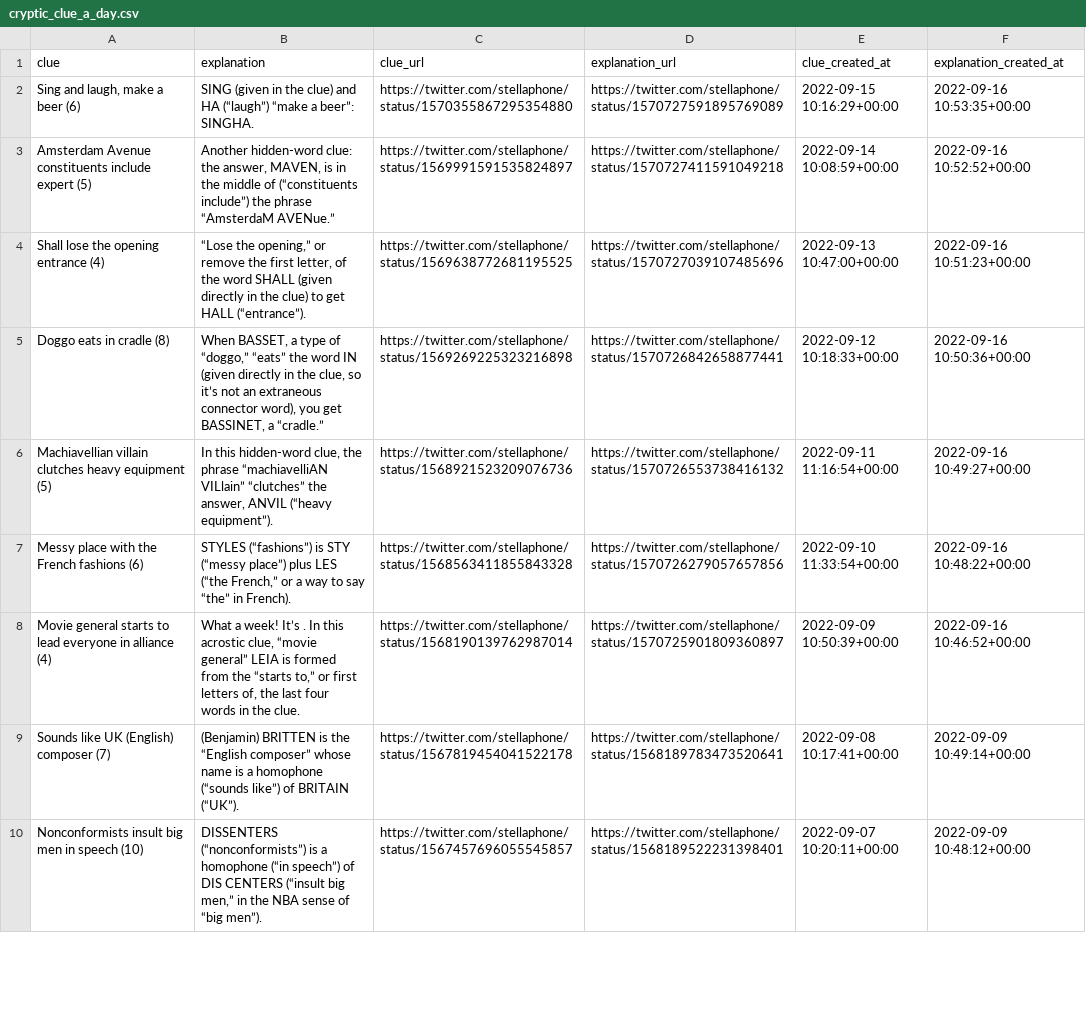
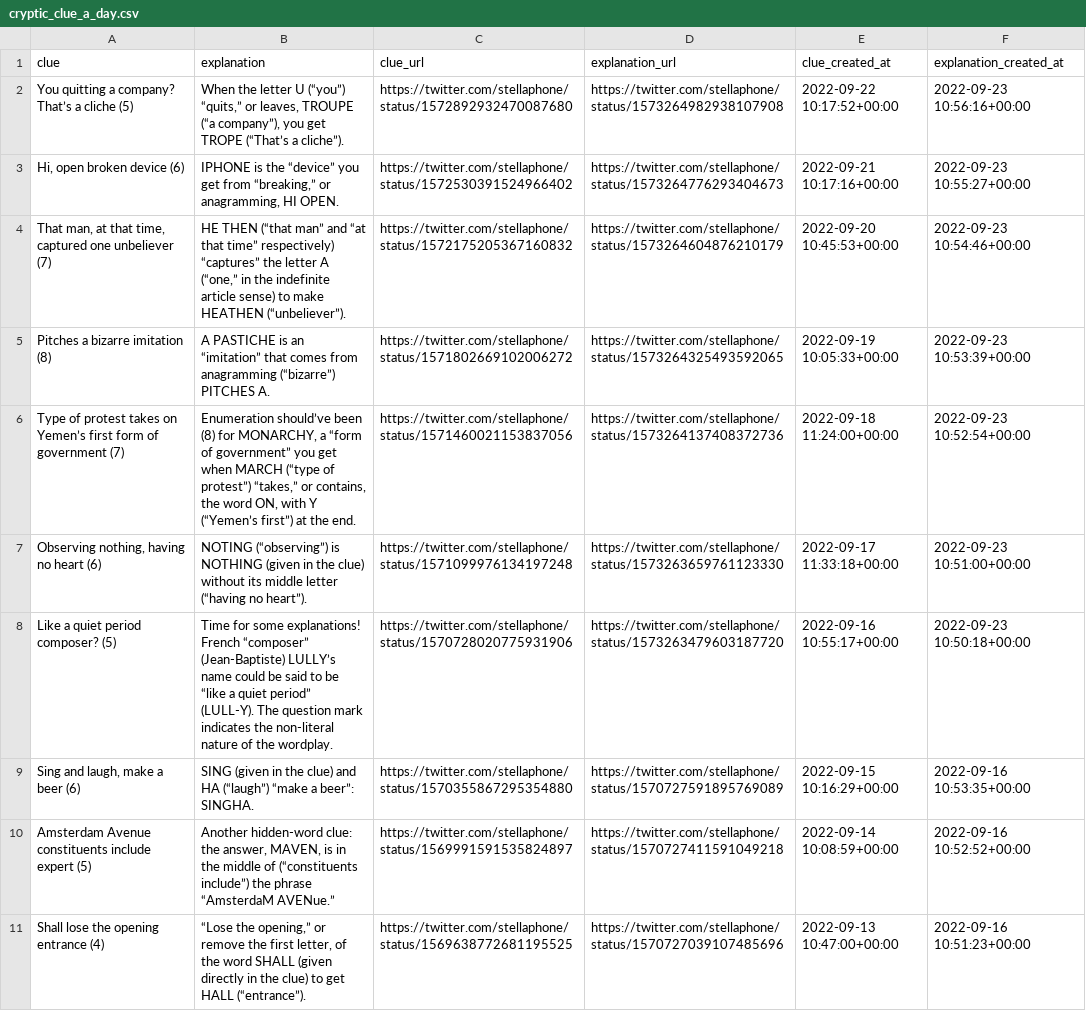
Before and after one commit to eigenfoo/cryptic-clue-a-day, a CSV file: cryptic_clue_a_day.csv, drawn as a sheet; only a part is shown; the shorter side is filled out with more unchanged rows; the diff names each change by its address in the sheet, - before the commit and + after, or states it on an @@ line.

```diff
--- a/cryptic_clue_a_day.csv
+++ b/cryptic_clue_a_day.csv
+row 2: You quitting a company? That’s a cliche (5) | When the letter U (“you”) “quits,” or leaves, TROUPE (“a company”), you get TROPE (“That’s a cliche”). | https://twitter.com/stellaphone/status/1572892932470087680 | https://twitter.com/stellaphone/status/1573264982938107908 | 2022-09-22 10:17:52+00:00 | 2022-09-23 10:56:16+00:00
+row 3: Hi, open broken device (6) | IPHONE is the “device” you get from “breaking,” or anagramming, HI OPEN. | https://twitter.com/stellaphone/status/1572530391524966402 | https://twitter.com/stellaphone/status/1573264776293404673 | 2022-09-21 10:17:16+00:00 | 2022-09-23 10:55:27+00:00
+row 4: That man, at that time, captured one unbeliever (7) | HE THEN (“that man” and “at that time” respectively) “captures” the letter A (“one,” in the indefinite article sense) to make HEATHEN (“unbeliever”). | https://twitter.com/stellaphone/status/1572175205367160832 | https://twitter.com/stellaphone/status/1573264604876210179 | 2022-09-20 10:45:53+00:00 | 2022-09-23 10:54:46+00:00
+row 5: Pitches a bizarre imitation (8) | A PASTICHE is an “imitation” that comes from anagramming (“bizarre”) PITCHES A. | https://twitter.com/stellaphone/status/1571802669102006272 | https://twitter.com/stellaphone/status/1573264325493592065 | 2022-09-19 10:05:33+00:00 | 2022-09-23 10:53:39+00:00
+row 6: Type of protest takes on Yemen’s first form of government (7) | Enumeration should’ve been (8) for MONARCHY, a “form of government” you get when MARCH (“type of protest”) “takes,” or contains, the word ON, with Y (“Yemen’s first”) at the end. | https://twitter.com/stellaphone/status/1571460021153837056 | https://twitter.com/stellaphone/status/1573264137408372736 | 2022-09-18 11:24:00+00:00 | 2022-09-23 10:52:54+00:00
+row 7: Observing nothing, having no heart (6) | NOTING (“observing”) is NOTHING (given in the clue) without its middle letter (“having no heart”). | https://twitter.com/stellaphone/status/1571099976134197248 | https://twitter.com/stellaphone/status/1573263659761123330 | 2022-09-17 11:33:18+00:00 | 2022-09-23 10:51:00+00:00
+row 8: Like a quiet period composer? (5) | Time for some explanations! French “composer” (Jean-Baptiste) LULLY’s name could be said to be “like a quiet period” (LULL-Y). The question mark indicates the non-literal nature of the wordplay. | https://twitter.com/stellaphone/status/1570728020775931906 | https://twitter.com/stellaphone/status/1573263479603187720 | 2022-09-16 10:55:17+00:00 | 2022-09-23 10:50:18+00:00
```
Also changed, not shown: 1 other file.
